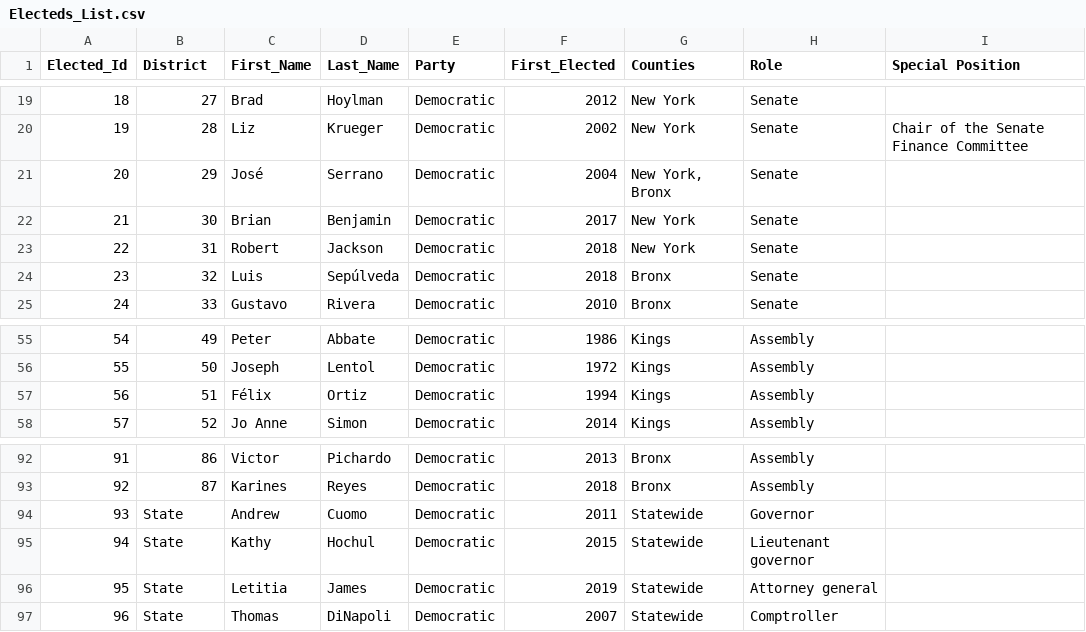
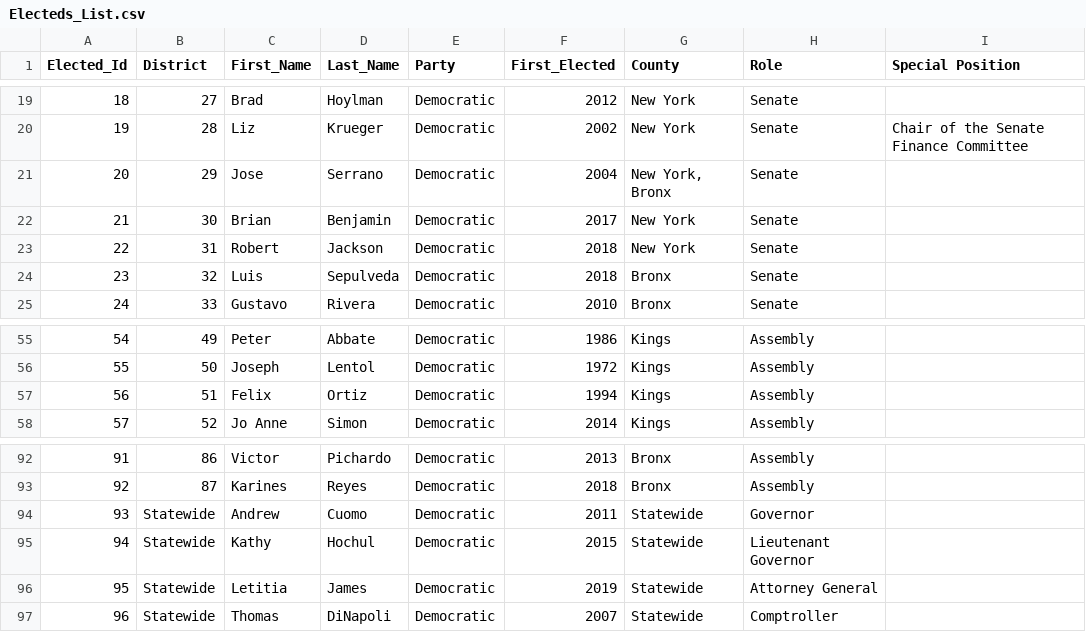
Before and after one commit to rawild/InteractiveDataVis-Portfolio, a CSV file: project_1/data/Electeds_List.csv, drawn as a sheet; only a part is shown, gaps mark what is left out; the diff names each change by its address in the sheet, - before the commit and + after, or states it on an @@ line.

```diff
--- a/project_1/data/Electeds_List.csv
+++ b/project_1/data/Electeds_List.csv
-G1: Counties
+G1: County
-C21 (First_Name): José
+C21 (First_Name): Jose
-D24 (Last_Name): Sepúlveda
+D24 (Last_Name): Sepulveda
-C57 (First_Name): Félix
+C57 (First_Name): Felix
-B94:B97 (District): State
+B94:B97 (District): Statewide
-H95 (Role): Lieutenant governor
+H95 (Role): Lieutenant Governor
-H96 (Role): Attorney general
+H96 (Role): Attorney General
```
Also changed, not shown: 25 other files.
